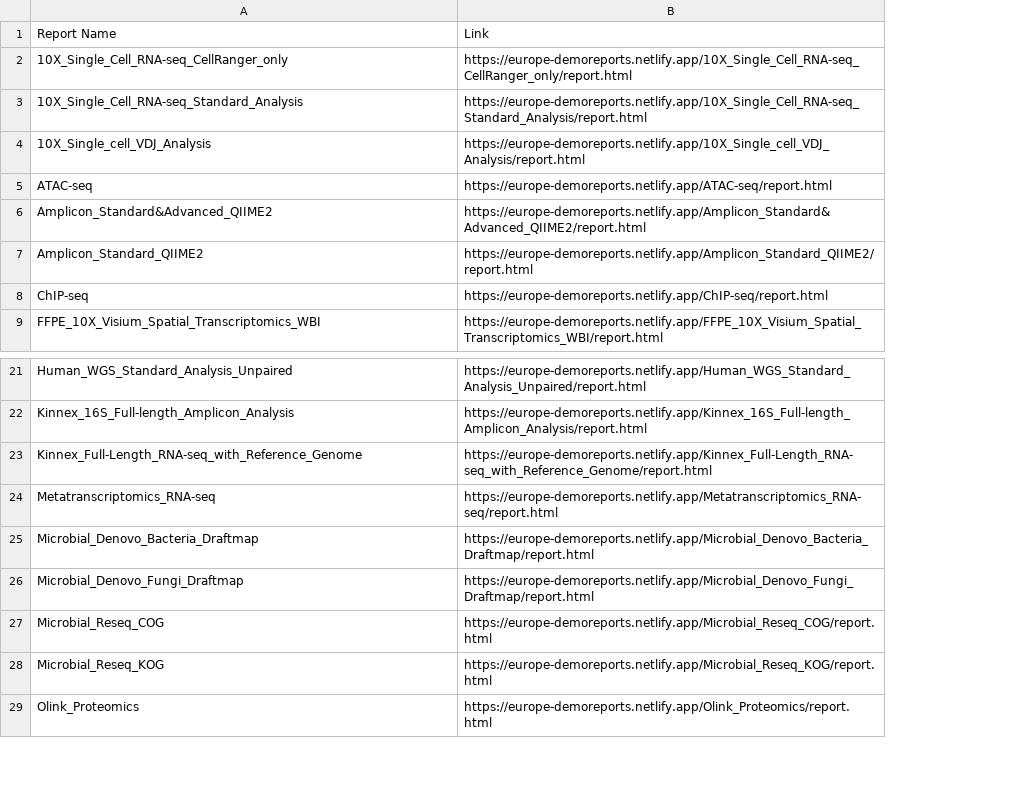
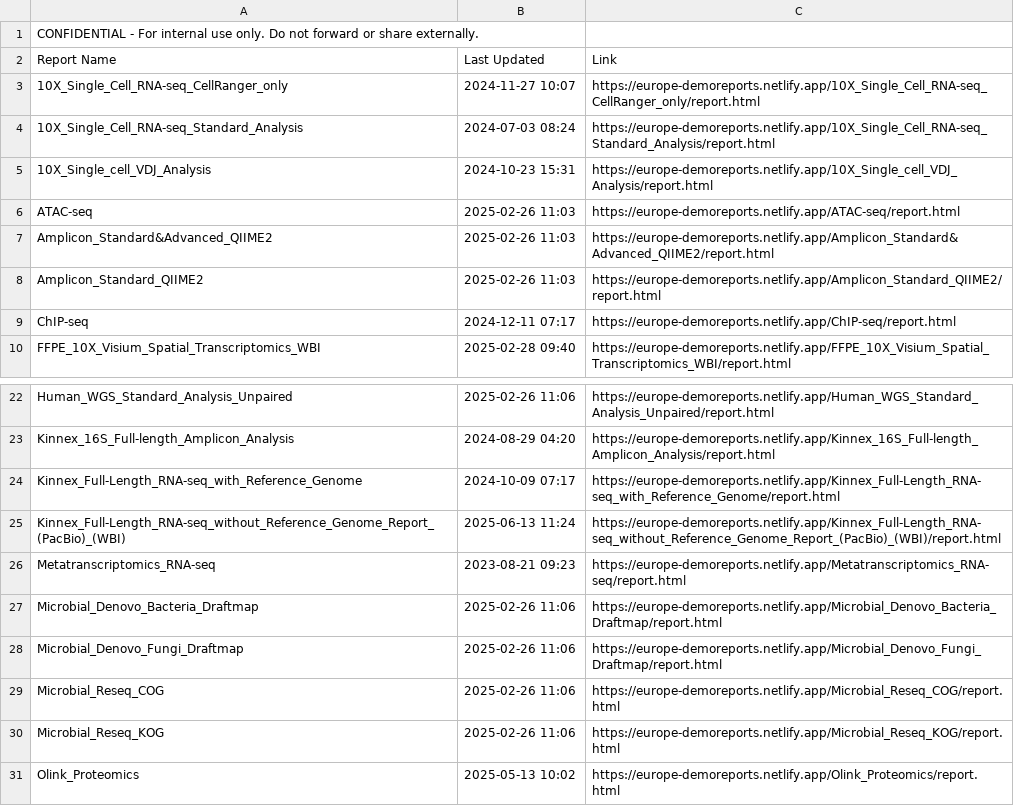
Before and after one commit to cjn233/demo-reports, a CSV file: report_links.csv, drawn as a sheet; only a part is shown, gaps mark what is left out; addresses are those after the commit; the diff names each change by its address in the sheet, - before the commit and + after, or states it on an @@ line.

Commit message:
update: added last modified dates to report list and CSV

```diff
--- a/report_links.csv
+++ b/report_links.csv
+column B (Last Updated), rows 3-10: 2024-11-27 10:07 | 2024-07-03 08:24 | 2024-10-23 15:31 | 2025-02-26 11:03 | 2025-02-26 11:03 | 2025-02-26 11:03 | 2024-12-11 07:17 | 2025-02-28 09:40; rows 22-24: 2025-02-26 11:06 | 2024-08-29 04:20 | 2024-10-09 07:17; rows 26-31: 2023-08-21 09:23 | 2025-02-26 11:06 | 2025-02-26 11:06 | 2025-02-26 11:06 | 2025-02-26 11:06 | 2025-05-13 10:02
+row 1: CONFIDENTIAL - For internal use only. Do not forward or share externally.
+row 25: Kinnex_Full-Length_RNA-seq_without_Reference_Genome_Report_(PacBio)_(WBI) | 2025-06-13 11:24 | https://europe-demoreports.netlify.app/Kinnex_Full-Length_RNA-seq_without_Reference_Genome_Report_(PacBio)_(WBI)/report.html
```
Also changed, not shown: 1 other file.
